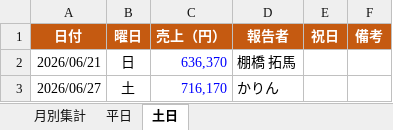
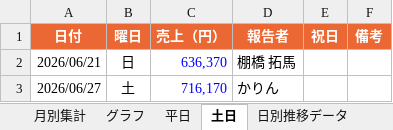
Before and after one commit to m08046430330-hub/-, an Excel workbook: output/売上表_平日土日別.xlsx, sheet 土日, drawn as a sheet; only a part is shown; values as stored, in another font and other column widths than the file's, no borders; the diff names each change by its address in the sheet, - before the commit and + after, or states it on an @@ line.

```diff
--- a/output/売上表_平日土日別.xlsx (sheet 土日)
+++ b/output/売上表_平日土日別.xlsx (sheet 土日)
+sheet tab: グラフ
+sheet tab: 日別推移データ
-A1:F1 fill: #C55A11
+A1:F1 fill: #EB6834
```
Also changed, not shown: sheet 月別集計, sheet 平日, charts or pictures, 2 other files.
